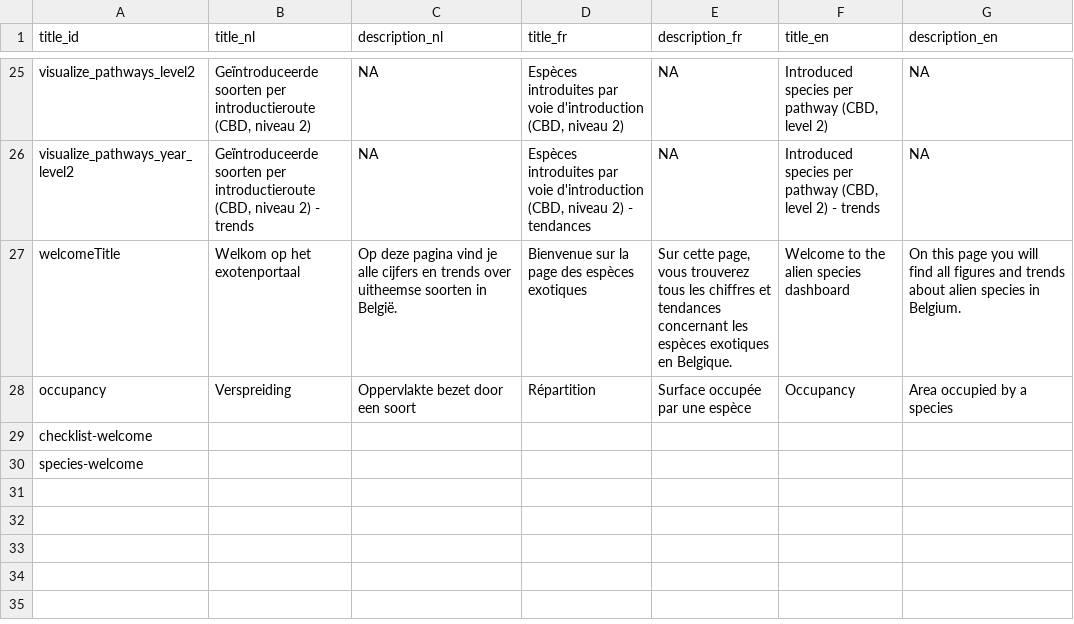
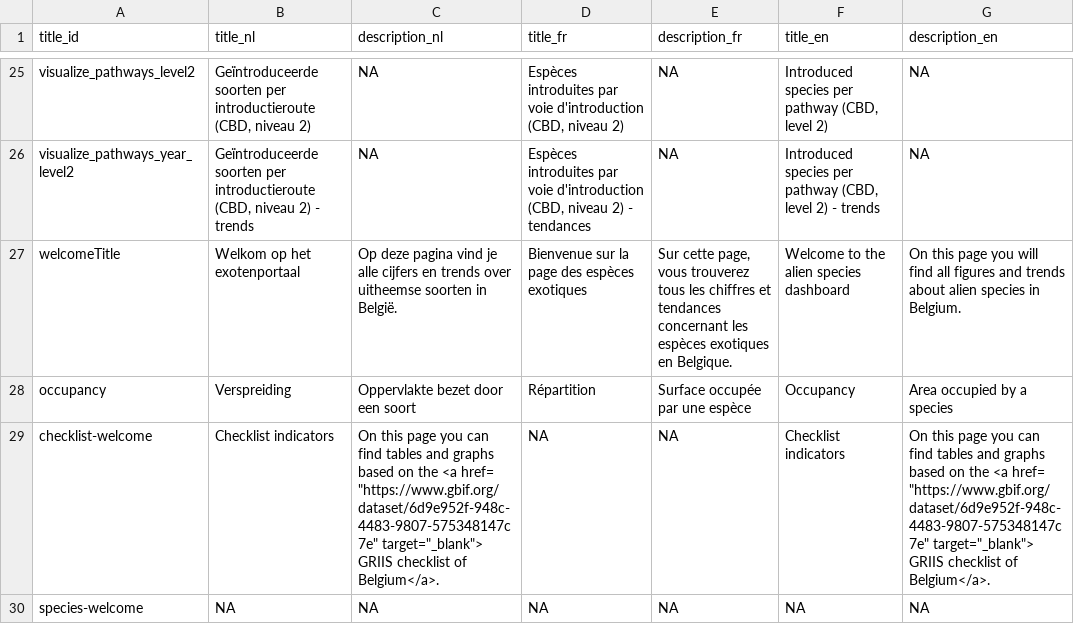
Before and after one commit to inbo/aspbo, a CSV file: data/output/UAT_direct/translations.csv, drawn as a sheet; only a part is shown, gaps mark what is left out.

Commit message:
Update translations.csv
#253

```diff
--- a/data/output/UAT_direct/translations.csv
+++ b/data/output/UAT_direct/translations.csv
@@ -220,3 +220,3 @@ welcomeTitle;Welkom op het exotenportaal;Op deze pagina vind je alle cijfers en
 occupancy;Verspreiding;Oppervlakte bezet door een soort;Répartition;Surface occupée par une espèce;Occupancy;Area occupied by a species
-checklist-welcome;;;;;
-species-welcome;;;;;
+checklist-welcome;Checklist indicators;"On this page you can find tables and graphs based on the <a href= ""https://www.gbif.org/dataset/6d9e952f-948c-4483-9807-575348147c7e"" target=""_blank""> GRIIS checklist of Belgium</a>.";NA;NA;Checklist indicators;"On this page you can find tables and graphs based on the <a href= ""https://www.gbif.org/dataset/6d9e952f-948c-4483-9807-575348147c7e"" target=""_blank""> GRIIS checklist of Belgium</a>."
+species-welcome;NA;NA;NA;NA;NA;NA
```
